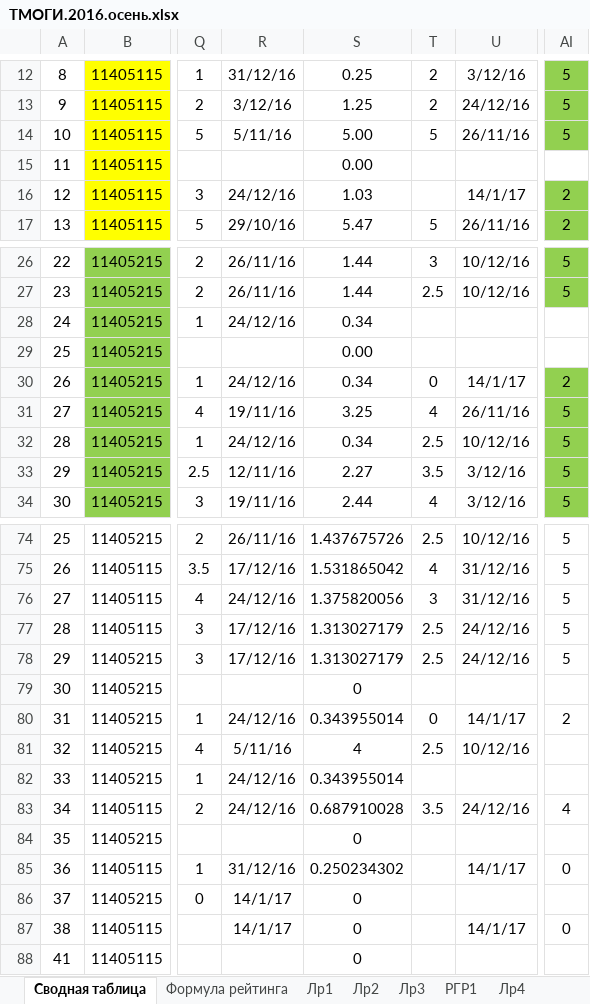
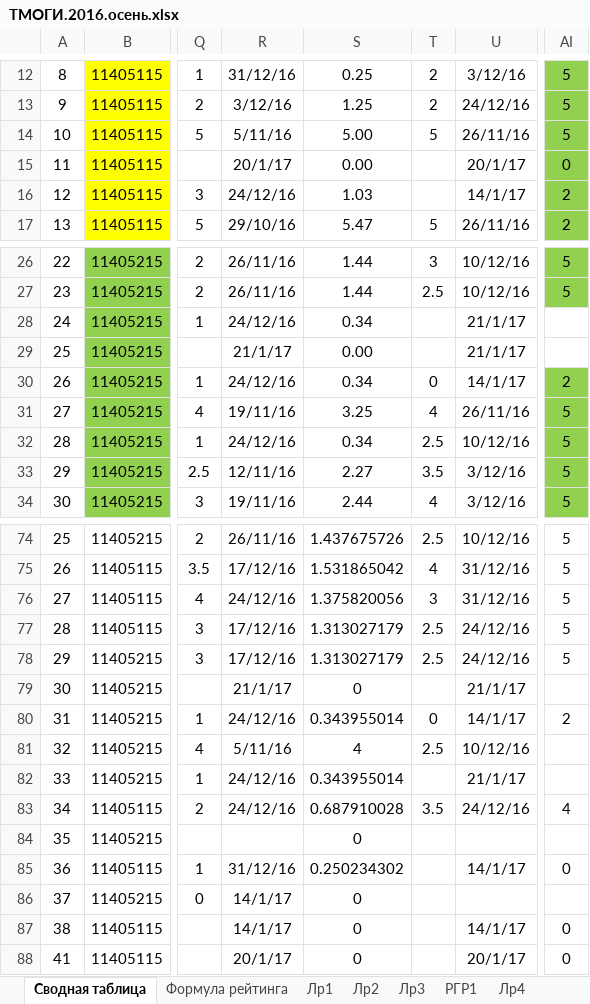
Before and after one commit to b490/rating, an Excel workbook: ТМОГИ.2016.осень.xlsx, sheet Сводная таблица, drawn as a sheet; only a part is shown, gaps mark what is left out; values as stored, in another font and other column widths than the file's, no borders; conditional formats not drawn; the diff names each change by its address in the sheet, - before the commit and + after, or states it on an @@ line.

Commit message:
final for the 114 05 215

```diff
--- a/ТМОГИ.2016.осень.xlsx (sheet Сводная таблица)
+++ b/ТМОГИ.2016.осень.xlsx (sheet Сводная таблица)
-R15: (empty)
+R15: 20/1/17
-U15: (empty)
+U15: 20/1/17
-AI15: (empty)
+AI15: 0
-AI15 fill: none
+AI15 fill: #92D050
-U28:U29: (empty)
+U28:U29: 21/1/17
-R29: (empty)
+R29: 21/1/17
-R79: (empty)
+R79: 21/1/17
-U79: (empty)
+U79: 21/1/17
-U82: (empty)
+U82: 21/1/17
-R88: (empty)
+R88: 20/1/17
-U88: (empty)
+U88: 20/1/17
-AI88: (empty)
+AI88: 0
```
